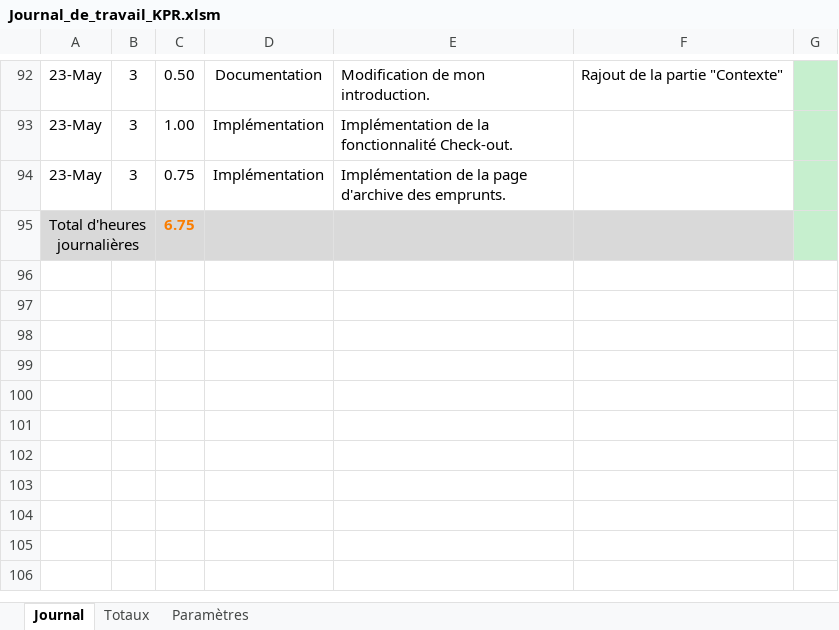
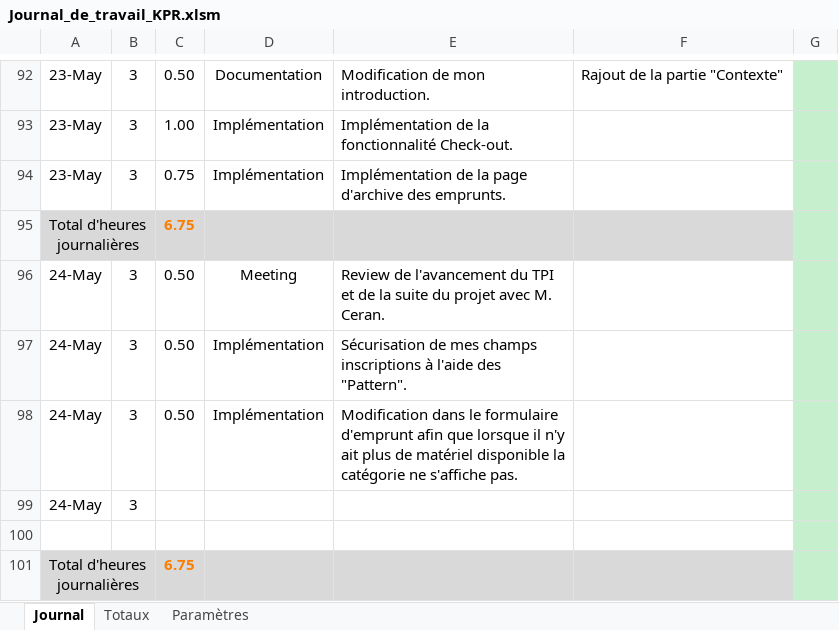
Before and after one commit to KevinPasteur/TPI2019, an Excel workbook: Documentation/Journal/Journal_de_travail_KPR.xlsm, sheet Journal, drawn as a sheet; only a part is shown, gaps mark what is left out; values as stored, in another font and other column widths than the file's, no borders; charts and pictures not drawn; the diff names each change by its address in the sheet, - before the commit and + after, or states it on an @@ line.

Commit message:
Ajout de la fonction Mail et Modification de la page exemplaire

```diff
--- a/Documentation/Journal/Journal_de_travail_KPR.xlsm (sheet Journal)
+++ b/Documentation/Journal/Journal_de_travail_KPR.xlsm (sheet Journal)
+row 96: 24-May | 3 | 0.50 | Meeting | Review de l'avancement du TPI et de la suite du projet avec M. Ceran.
+row 97: 24-May | 3 | 0.50 | Implémentation | Sécurisation de mes champs inscriptions à l'aide des "Pattern".
+row 98: 24-May | 3 | 0.50 | Implémentation | Modification dans le formulaire d'emprunt afin que lorsque il n'y ait plus de matériel disponible la catégorie ne s'affiche pas.
+row 99: 24-May | 3
+row 100: (empty)
+row 101: Total d'heures journalières |  | 6.75
```
Also changed, not shown: 15 other files.
